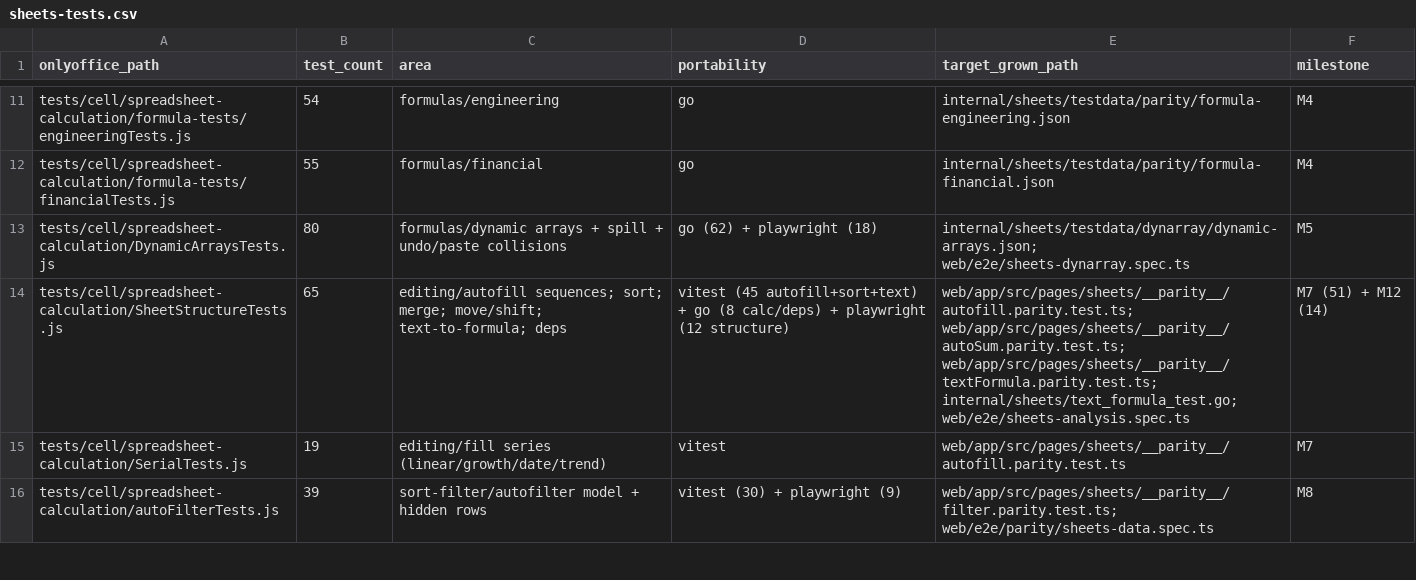
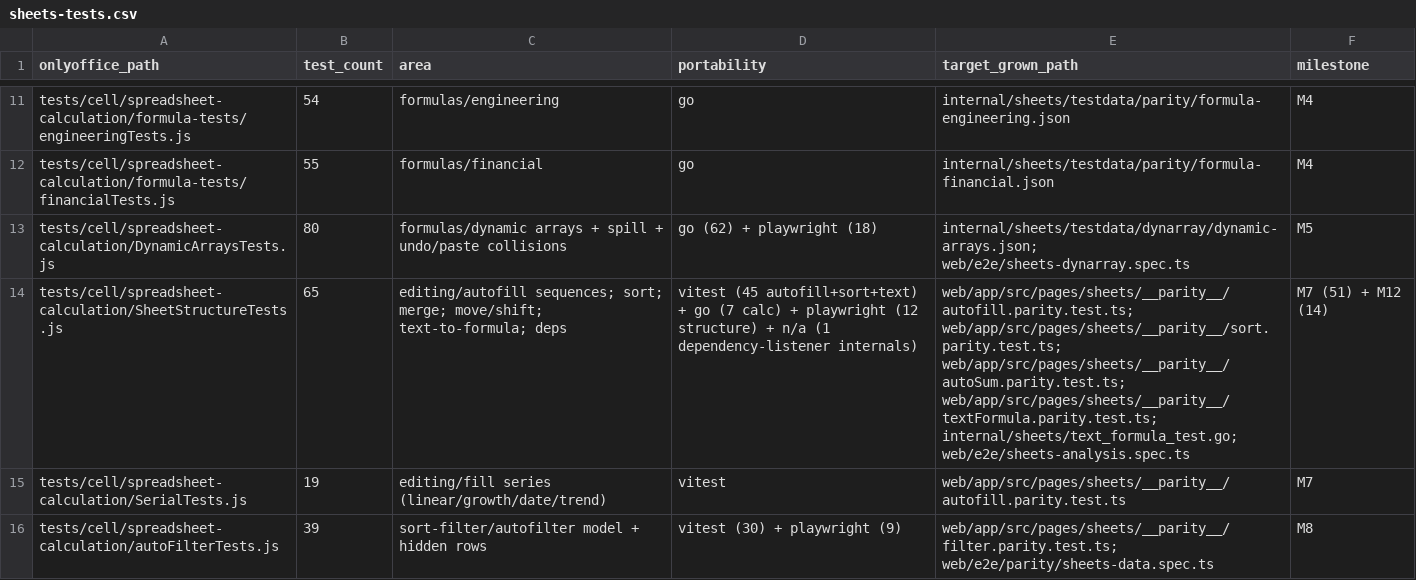
Before and after one commit to grown-platform/grown, a CSV file: docs/plans/onlyoffice-parity/sheets-tests.csv, drawn as a sheet; only a part is shown, gaps mark what is left out.

Commit message:
docs(parity): SheetStructureTests workbook-dependency listeners are n/a

```diff
--- a/docs/plans/onlyoffice-parity/sheets-tests.csv
+++ b/docs/plans/onlyoffice-parity/sheets-tests.csv
@@ -13,3 +13,3 @@ tests/cell/spreadsheet-calculation/formula-tests/financialTests.js,55,formulas/f
 tests/cell/spreadsheet-calculation/DynamicArraysTests.js,80,formulas/dynamic arrays + spill + undo/paste collisions,go (62) + playwright (18),internal/sheets/testdata/dynarray/dynamic-arrays.json; web/e2e/sheets-dynarray.spec.ts,M5
-tests/cell/spreadsheet-calculation/SheetStructureTests.js,65,editing/autofill sequences; sort; merge; move/shift; text-to-formula; deps,vitest (45 autofill+sort+text) + go (8 calc/deps) + playwright (12 structure),web/app/src/pages/sheets/__parity__/autofill.parity.test.ts; web/app/src/pages/sheets/__parity__/autoSum.parity.test.ts; web/app/src/pages/sheets/__parity__/textFormula.parity.test.ts; internal/sheets/text_formula_test.go; web/e2e/sheets-analysis.spec.ts,M7 (51) + M12 (14)
+tests/cell/spreadsheet-calculation/SheetStructureTests.js,65,editing/autofill sequences; sort; merge; move/shift; text-to-formula; deps,vitest (45 autofill+sort+text) + go (7 calc) + playwright (12 structure) + n/a (1 dependency-listener internals),web/app/src/pages/sheets/__parity__/autofill.parity.test.ts; web/app/src/pages/sheets/__parity__/sort.parity.test.ts; web/app/src/pages/sheets/__parity__/autoSum.parity.test.ts; web/app/src/pages/sheets/__parity__/textFormula.parity.test.ts; internal/sheets/text_formula_test.go; web/e2e/sheets-analysis.spec.ts,M7 (51) + M12 (14)
 tests/cell/spreadsheet-calculation/SerialTests.js,19,editing/fill series (linear/growth/date/trend),vitest,web/app/src/pages/sheets/__parity__/autofill.parity.test.ts,M7
```
